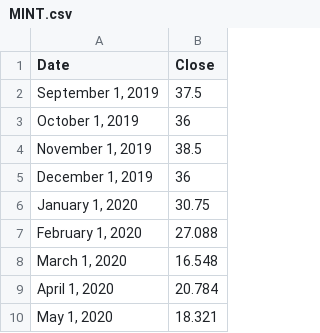
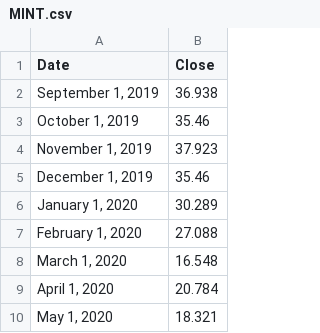
Before and after one commit to JFKongphop/yahoo-stock, a CSV file: stock/MINT.csv, drawn as a sheet; only a part is shown.

```diff
--- a/stock/MINT.csv
+++ b/stock/MINT.csv
@@ -1,7 +1,7 @@
 Date,Close
-"September 1, 2019",37.5
-"October 1, 2019",36
-"November 1, 2019",38.5
-"December 1, 2019",36
-"January 1, 2020",30.75
+"September 1, 2019",36.938
+"October 1, 2019",35.46
+"November 1, 2019",37.923
+"December 1, 2019",35.46
+"January 1, 2020",30.289
 "February 1, 2020",27.088
```
Also changed, not shown: 6 other files.
